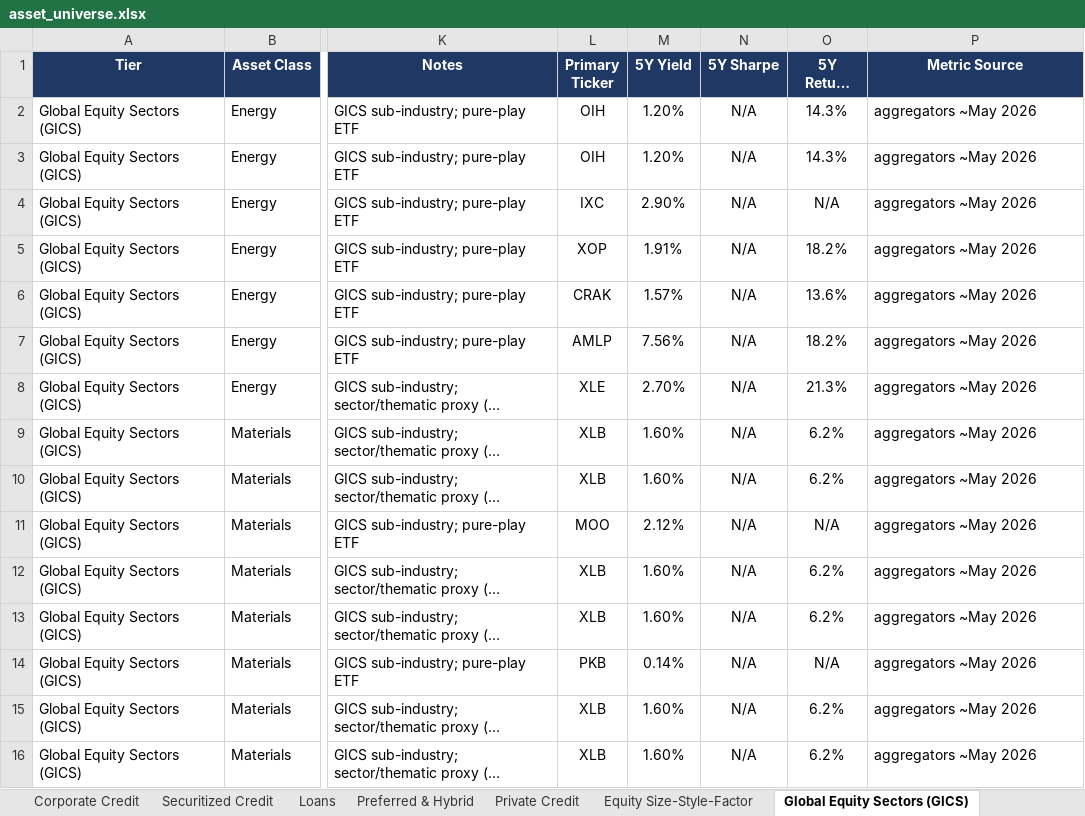
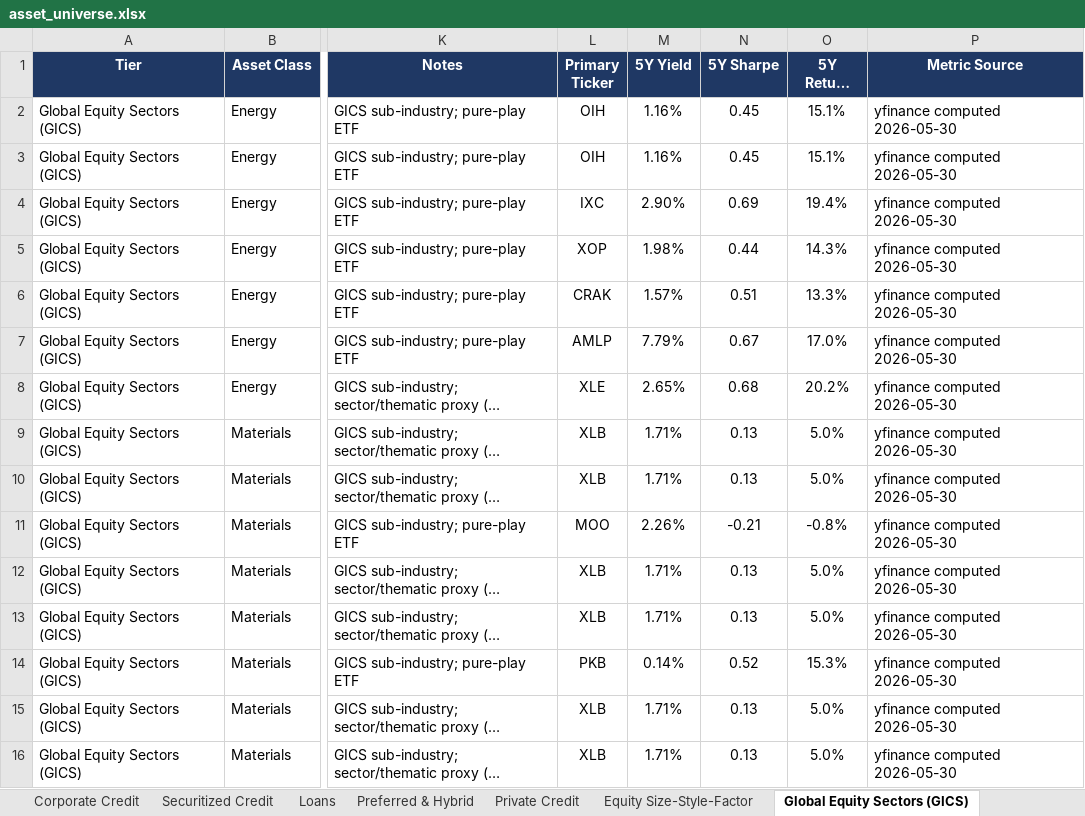
Before and after one commit to PawanAgarwal/phenixflow, an Excel workbook: research/asset-universe/asset_universe.xlsx, sheet Global Equity Sectors (GICS), drawn as a sheet; only a part is shown, gaps mark what is left out; long unchanged cells end in …; values as stored, in another font and other column widths than the file's, no borders; the diff covers the shown part only; the diff names each change by its address in the sheet, - before the commit and + after, or states it on an @@ line.

```diff
--- a/research/asset-universe/asset_universe.xlsx (sheet Global Equity Sectors (GICS))
+++ b/research/asset-universe/asset_universe.xlsx (sheet Global Equity Sectors (GICS))
-M2:M3 (5Y Yield): 1.20%
+M2:M3 (5Y Yield): 1.16%
-N2:N3 (5Y Sharpe): N/A
+N2:N3 (5Y Sharpe): 0.45
-O2:O3 (5Y Return (CAGR)): 14.3%
+O2:O3 (5Y Return (CAGR)): 15.1%
-P2:P16 (Metric Source): aggregators ~May 2026
+P2:P16 (Metric Source): yfinance computed 2026-05-30
-N4 (5Y Sharpe): N/A
+N4 (5Y Sharpe): 0.69
-O4 (5Y Return (CAGR)): N/A
+O4 (5Y Return (CAGR)): 19.4%
-M5 (5Y Yield): 1.91%
+M5 (5Y Yield): 1.98%
-N5 (5Y Sharpe): N/A
+N5 (5Y Sharpe): 0.44
-O5 (5Y Return (CAGR)): 18.2%
+O5 (5Y Return (CAGR)): 14.3%
-N6 (5Y Sharpe): N/A
+N6 (5Y Sharpe): 0.51
-O6 (5Y Return (CAGR)): 13.6%
+O6 (5Y Return (CAGR)): 13.3%
-M7 (5Y Yield): 7.56%
+M7 (5Y Yield): 7.79%
-N7 (5Y Sharpe): N/A
+N7 (5Y Sharpe): 0.67
-O7 (5Y Return (CAGR)): 18.2%
+O7 (5Y Return (CAGR)): 17.0%
-M8 (5Y Yield): 2.70%
+M8 (5Y Yield): 2.65%
-N8 (5Y Sharpe): N/A
+N8 (5Y Sharpe): 0.68
-O8 (5Y Return (CAGR)): 21.3%
+O8 (5Y Return (CAGR)): 20.2%
-M9:M10 (5Y Yield): 1.60%
+M9:M10 (5Y Yield): 1.71%
-N9:N10 (5Y Sharpe): N/A
+N9:N10 (5Y Sharpe): 0.13
-O9:O10 (5Y Return (CAGR)): 6.2%
+O9:O10 (5Y Return (CAGR)): 5.0%
-M11 (5Y Yield): 2.12%
+M11 (5Y Yield): 2.26%
-N11 (5Y Sharpe): N/A
+N11 (5Y Sharpe): -0.21
-O11 (5Y Return (CAGR)): N/A
+O11 (5Y Return (CAGR)): -0.8%
-M12:M13 (5Y Yield): 1.60%
+M12:M13 (5Y Yield): 1.71%
-N12:N13 (5Y Sharpe): N/A
+N12:N13 (5Y Sharpe): 0.13
-O12:O13 (5Y Return (CAGR)): 6.2%
+O12:O13 (5Y Return (CAGR)): 5.0%
-N14 (5Y Sharpe): N/A
+N14 (5Y Sharpe): 0.52
-O14 (5Y Return (CAGR)): N/A
+O14 (5Y Return (CAGR)): 15.3%
-M15:M16 (5Y Yield): 1.60%
+M15:M16 (5Y Yield): 1.71%
-N15:N16 (5Y Sharpe): N/A
+N15:N16 (5Y Sharpe): 0.13
-O15:O16 (5Y Return (CAGR)): 6.2%
+O15:O16 (5Y Return (CAGR)): 5.0%
```
Also changed, not shown: 558 edited cells elsewhere in this sheet, sheet MASTER (all assets), sheet Country-Regional Equity, sheet Thematic Equities, sheet Commodities, sheet Equity Size-Style-Factor, sheet Govt Fixed Income, 15 more sheets, 2 other files.
